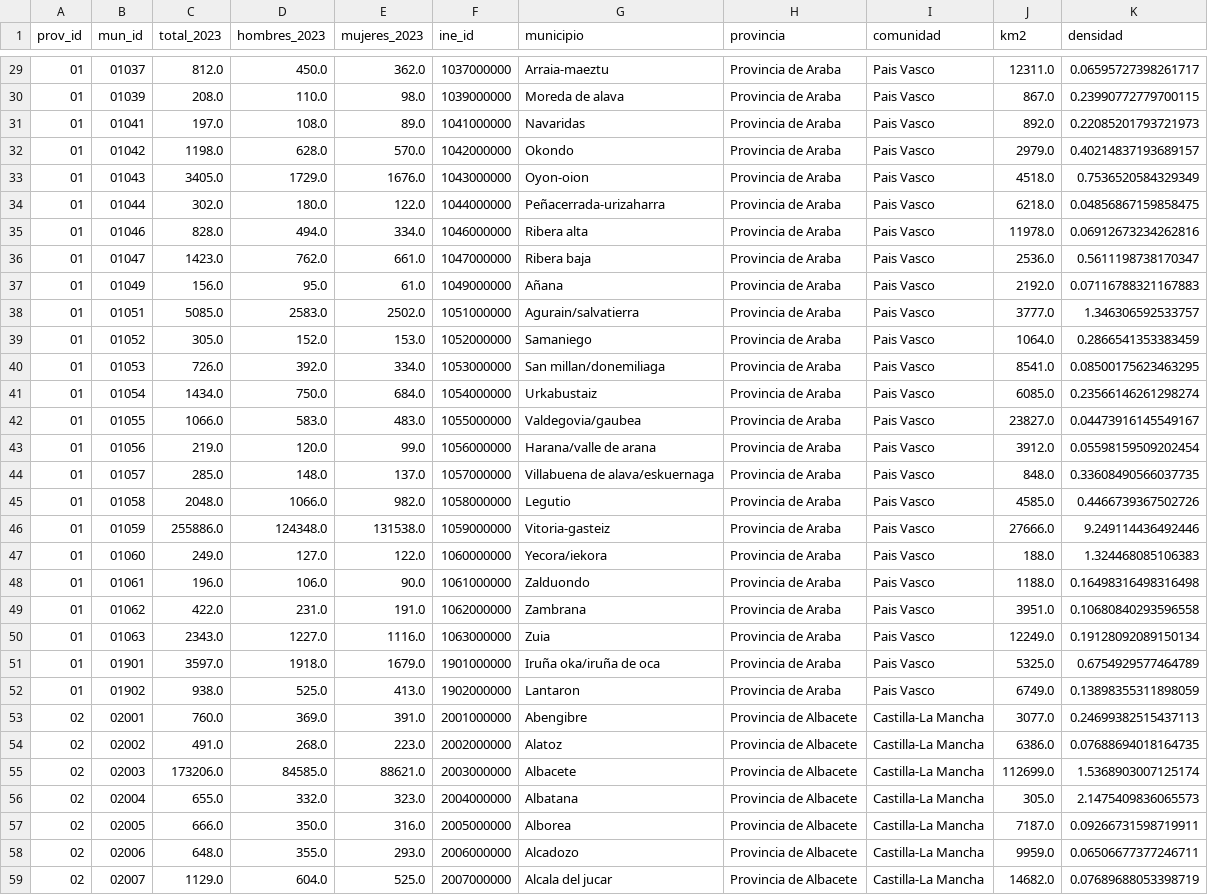
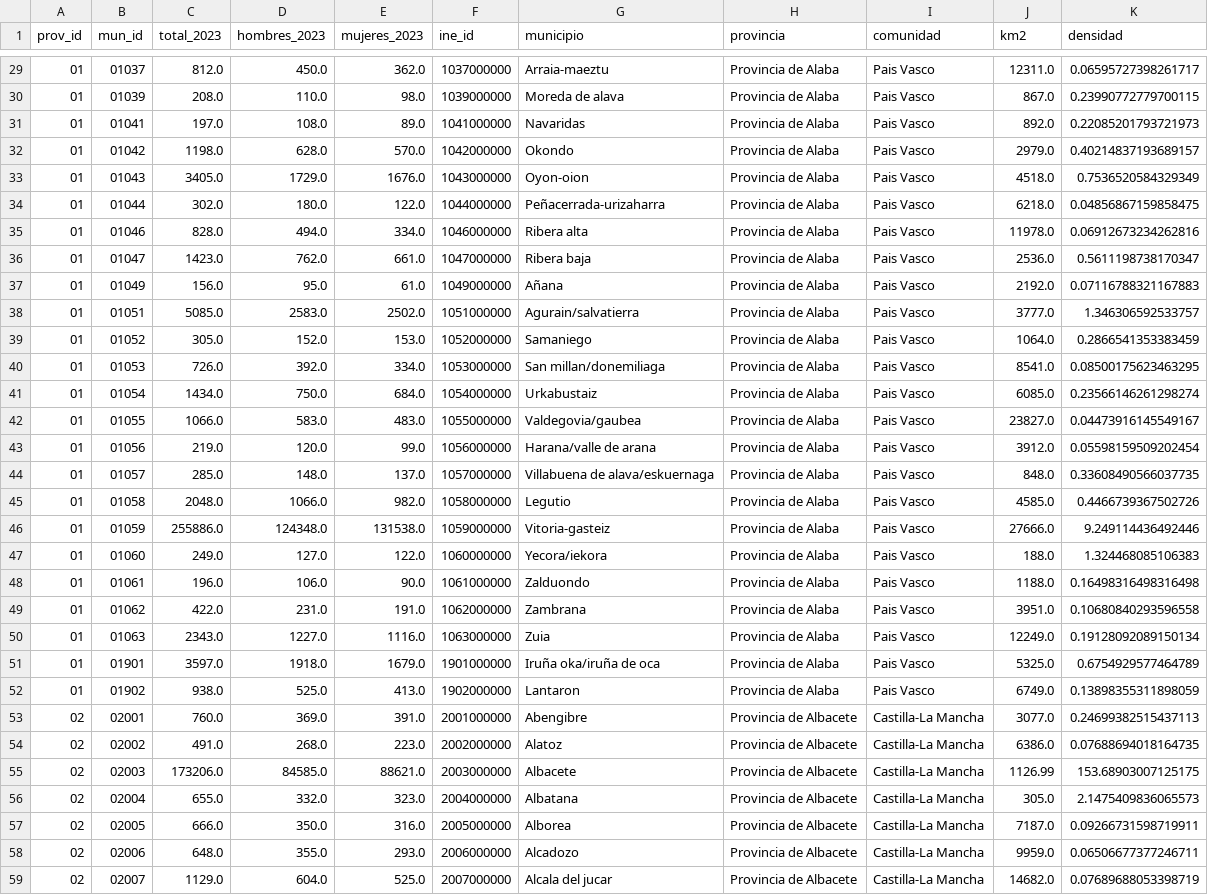
Before and after one commit to PalomaLF/zombies-survival-spain, a CSV file: Data/clean_data/densidad_poblacion.csv, drawn as a sheet; only a part is shown, gaps mark what is left out; the diff covers the shown part only; the diff names each change by its address in the sheet, - before the commit and + after, or states it on an @@ line.

```diff
--- a/Data/clean_data/densidad_poblacion.csv
+++ b/Data/clean_data/densidad_poblacion.csv
-H29:H52 (provincia): Provincia de Araba
+H29:H52 (provincia): Provincia de Alaba
-J55 (km2): 112699.0
+J55 (km2): 1126.99
-K55 (densidad): 1.5368903007125174
+K55 (densidad): 153.68903007125175
```
Also changed, not shown: 41 edited cells elsewhere in this file, 7 other files.
